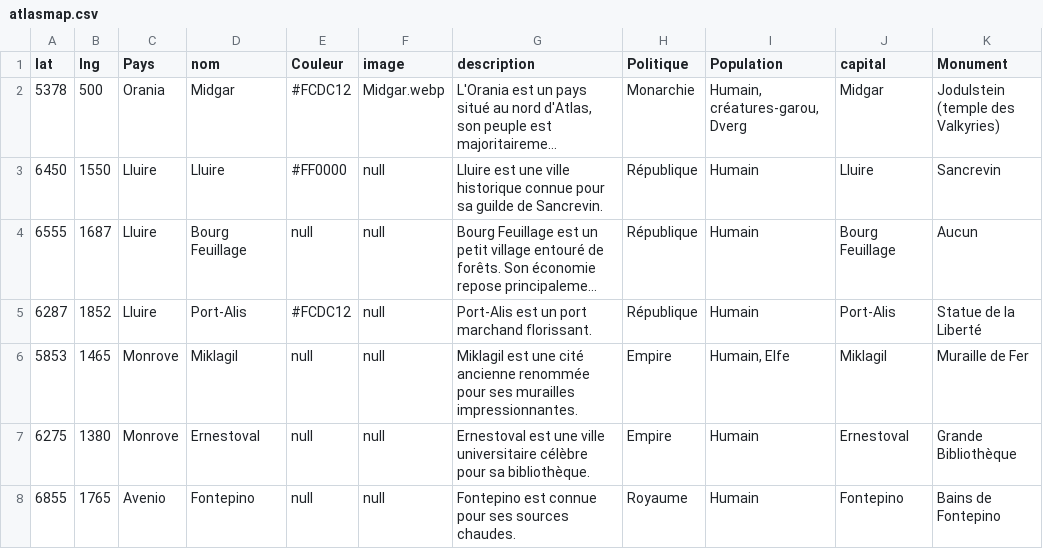
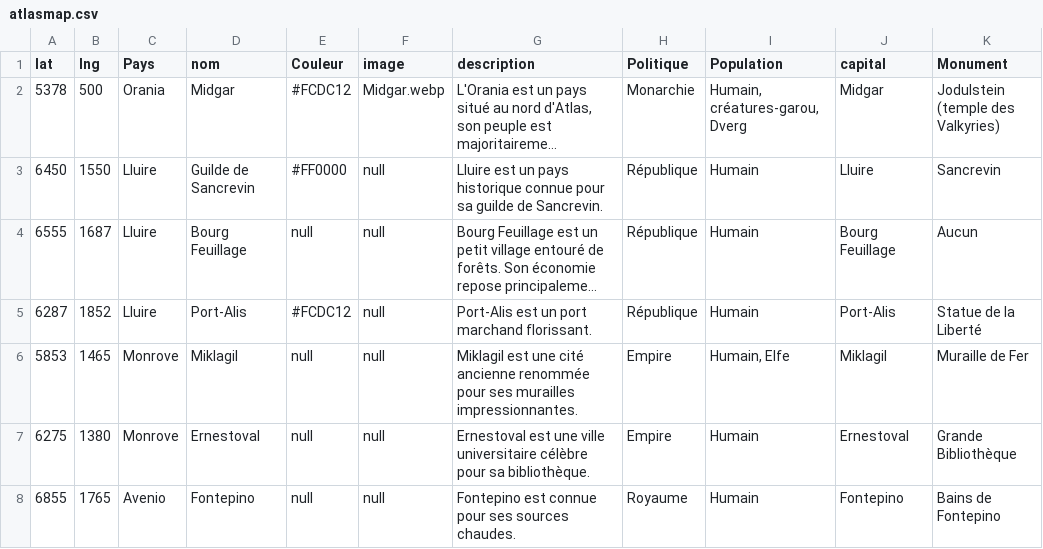
Before and after one commit to ASEGENS/PAIZO2, a CSV file: atlasmap.csv, drawn as a sheet; only a part is shown; long unchanged cells end in …; the diff names each change by its address in the sheet, - before the commit and + after, or states it on an @@ line.

Commit message:
map

```diff
--- a/atlasmap.csv
+++ b/atlasmap.csv
-D3 (nom): Lluire
+D3 (nom): Guilde de Sancrevin
-G3 (description): Lluire est une ville historique connue…
+G3 (description): Lluire est un pays historique connue…
```
